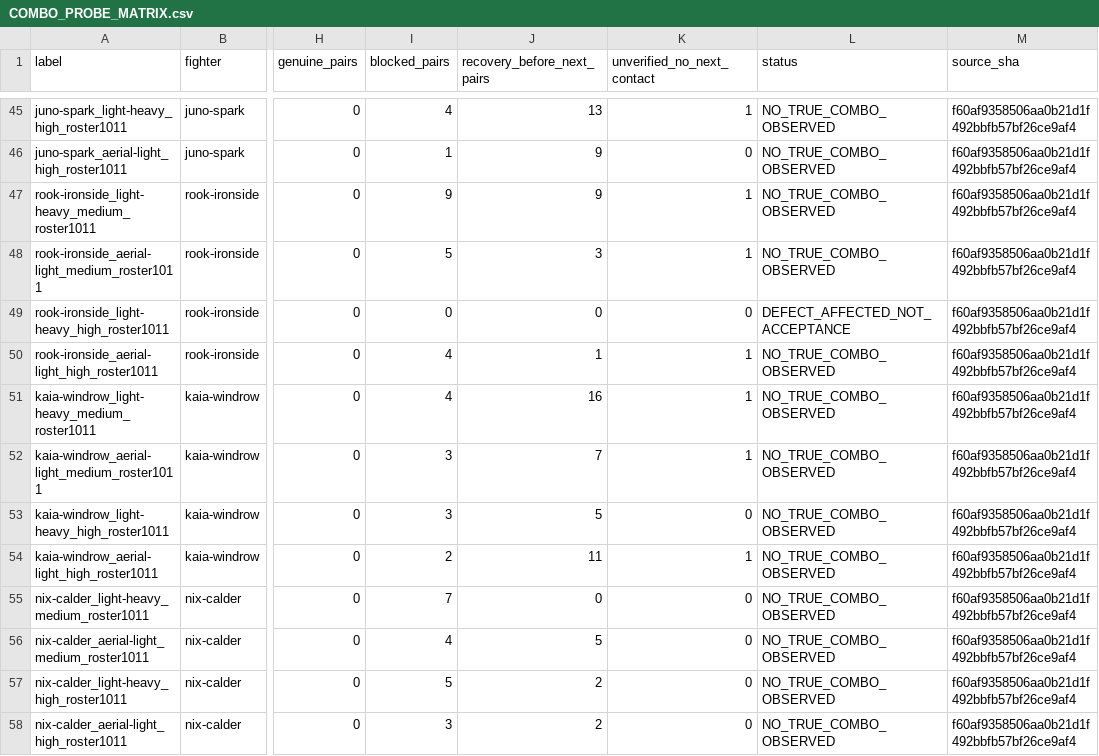
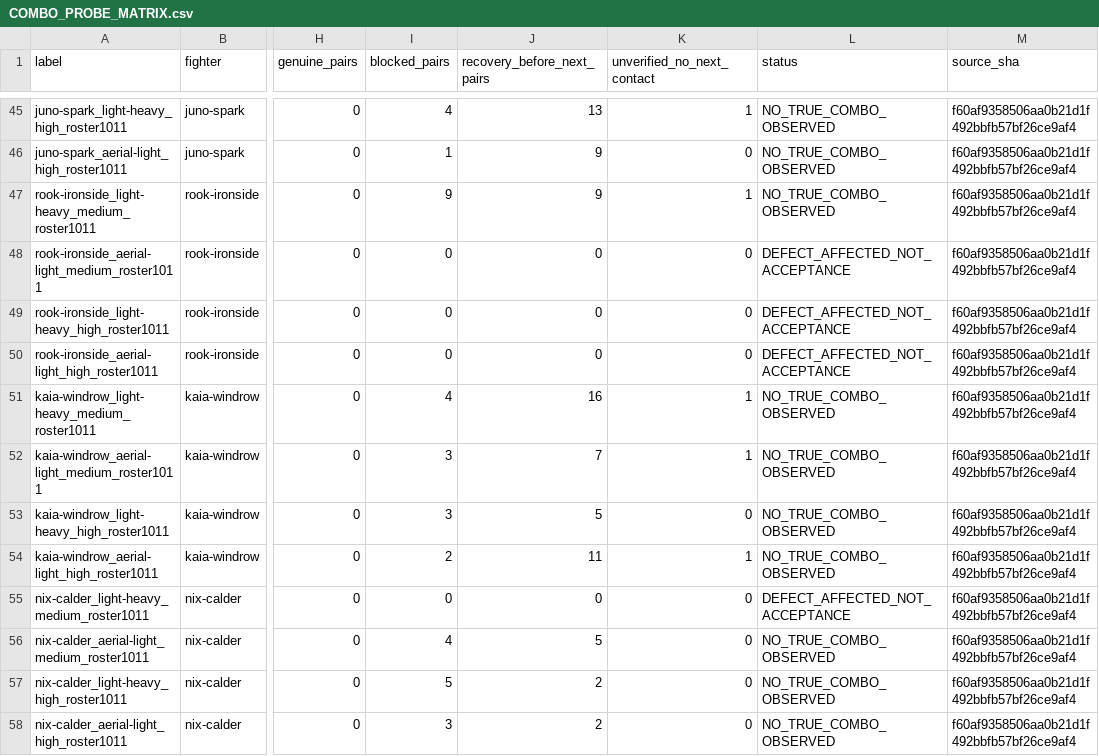
Before and after one commit to gunnchOS3k/anime-aggressors, a CSV file: artifacts/v1_closure/spectral_feedback/COMBO_PROBE_MATRIX.csv, drawn as a sheet; only a part is shown, gaps mark what is left out; the diff covers the shown part only; the diff names each change by its address in the sheet, - before the commit and + after, or states it on an @@ line.

```diff
--- a/artifacts/v1_closure/spectral_feedback/COMBO_PROBE_MATRIX.csv
+++ b/artifacts/v1_closure/spectral_feedback/COMBO_PROBE_MATRIX.csv
-I48 (blocked_pairs): 5
+I48 (blocked_pairs): 0
-J48 (recovery_before_next_pairs): 3
+J48 (recovery_before_next_pairs): 0
-K48 (unverified_no_next_contact): 1
+K48 (unverified_no_next_contact): 0
-L48 (status): NO_TRUE_COMBO_OBSERVED
+L48 (status): DEFECT_AFFECTED_NOT_ACCEPTANCE
-I50 (blocked_pairs): 4
+I50 (blocked_pairs): 0
-J50 (recovery_before_next_pairs): 1
+J50 (recovery_before_next_pairs): 0
-K50 (unverified_no_next_contact): 1
+K50 (unverified_no_next_contact): 0
-L50 (status): NO_TRUE_COMBO_OBSERVED
+L50 (status): DEFECT_AFFECTED_NOT_ACCEPTANCE
-I55 (blocked_pairs): 7
+I55 (blocked_pairs): 0
-L55 (status): NO_TRUE_COMBO_OBSERVED
+L55 (status): DEFECT_AFFECTED_NOT_ACCEPTANCE
```
Also changed, not shown: 36 edited cells elsewhere in this file, 45 other files.
